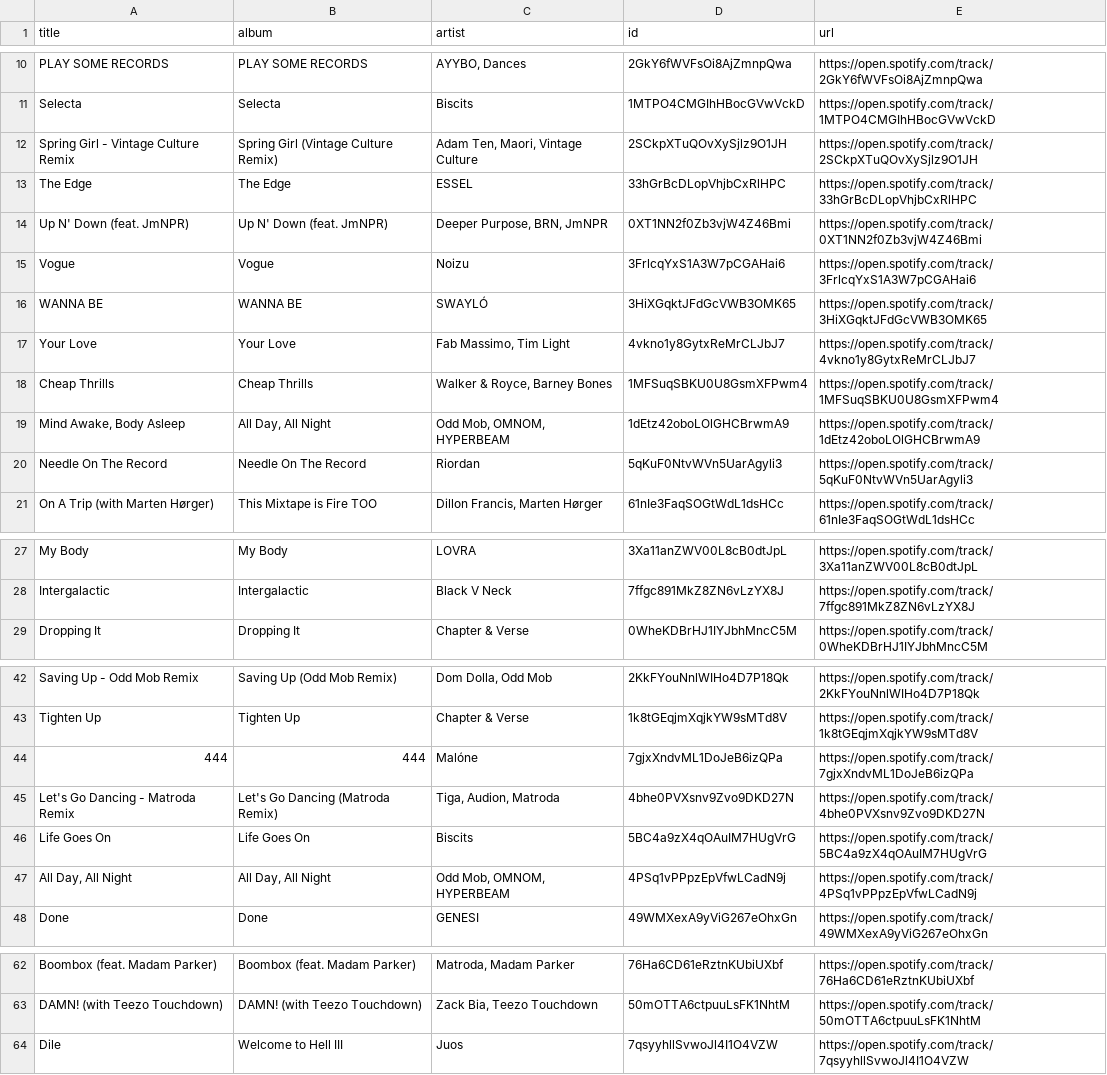
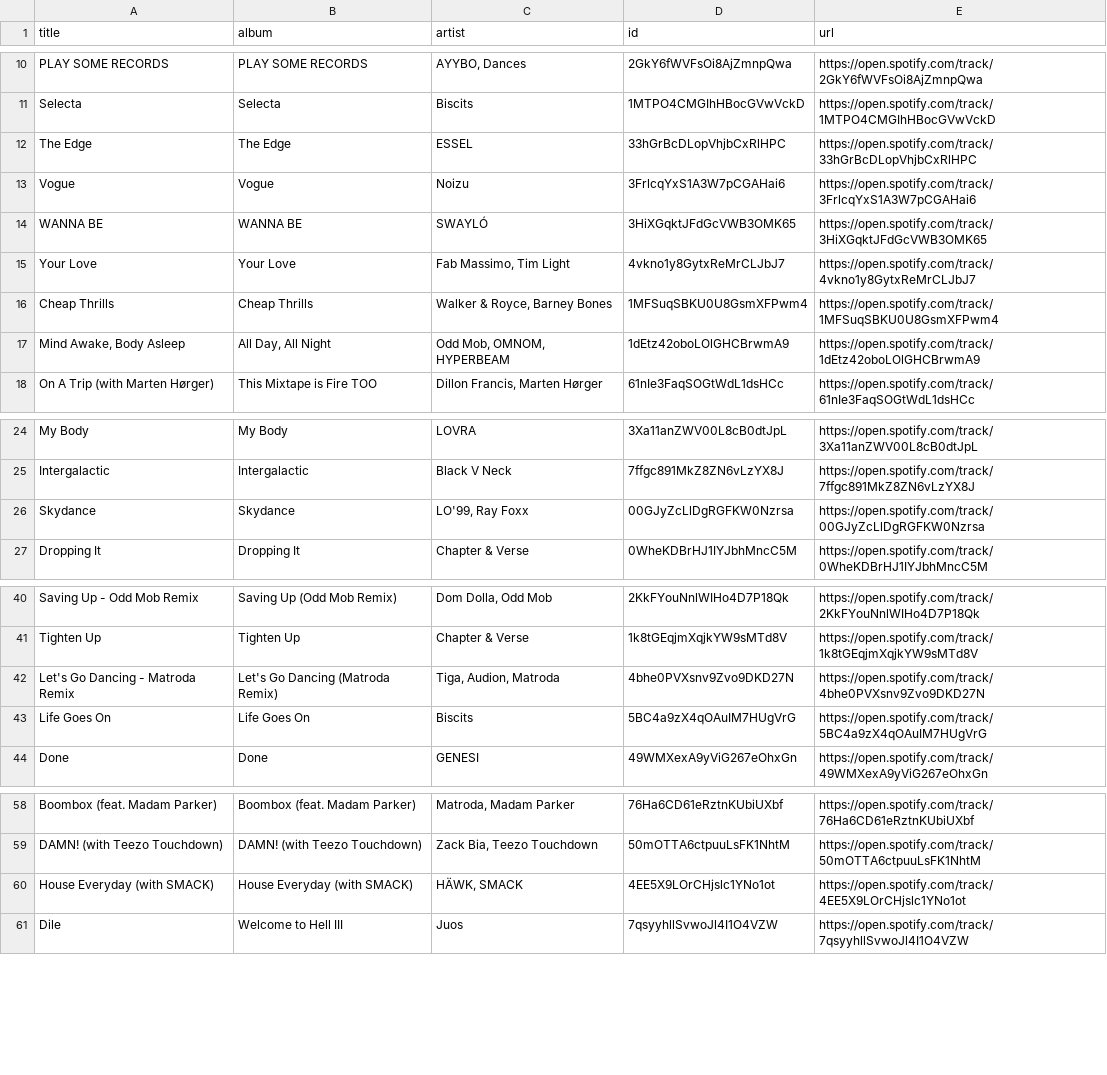
Before and after one commit to unex/dews_beats, a CSV file: playlists/Tech House Operator.csv, drawn as a sheet; only a part is shown, gaps mark what is left out; removed rows and columns are numbered as before the commit, all else as after; the diff covers the shown part only; the diff names each change by its address in the sheet, - before the commit and + after, or states it on an @@ line.

```diff
--- a/playlists/Tech House Operator.csv
+++ b/playlists/Tech House Operator.csv
-row 12: Spring Girl - Vintage Culture Remix | Spring Girl (Vintage Culture Remix) | Adam Ten, Maori, Vintage Culture | 2SCkpXTuQOvXySjlz9O1JH | https://open.spotify.com/track/2SCkpXTuQOvXySjlz9O1JH
-row 14: Up N' Down (feat. JmNPR) | Up N' Down (feat. JmNPR) | Deeper Purpose, BRN, JmNPR | 0XT1NN2f0Zb3vjW4Z46Bmi | https://open.spotify.com/track/0XT1NN2f0Zb3vjW4Z46Bmi
-row 20: Needle On The Record | Needle On The Record | Riordan | 5qKuF0NtvWVn5UarAgyli3 | https://open.spotify.com/track/5qKuF0NtvWVn5UarAgyli3
+row 26: Skydance | Skydance | LO'99, Ray Foxx | 00GJyZcLlDgRGFKW0Nzrsa | https://open.spotify.com/track/00GJyZcLlDgRGFKW0Nzrsa
-row 44: 444 | 444 | Malóne | 7gjxXndvML1DoJeB6izQPa | https://open.spotify.com/track/7gjxXndvML1DoJeB6izQPa
-row 47: All Day, All Night | All Day, All Night | Odd Mob, OMNOM, HYPERBEAM | 4PSq1vPPpzEpVfwLCadN9j | https://open.spotify.com/track/4PSq1vPPpzEpVfwLCadN9j
+row 60: House Everyday (with SMACK) | House Everyday (with SMACK) | HÄWK, SMACK | 4EE5X9LOrCHjslc1YNo1ot | https://open.spotify.com/track/4EE5X9LOrCHjslc1YNo1ot
```
Also changed, not shown: 3 added rows elsewhere in this file, playlists/Chill Tracks.csv, playlists/Dance Classics.csv, 2 other files.
